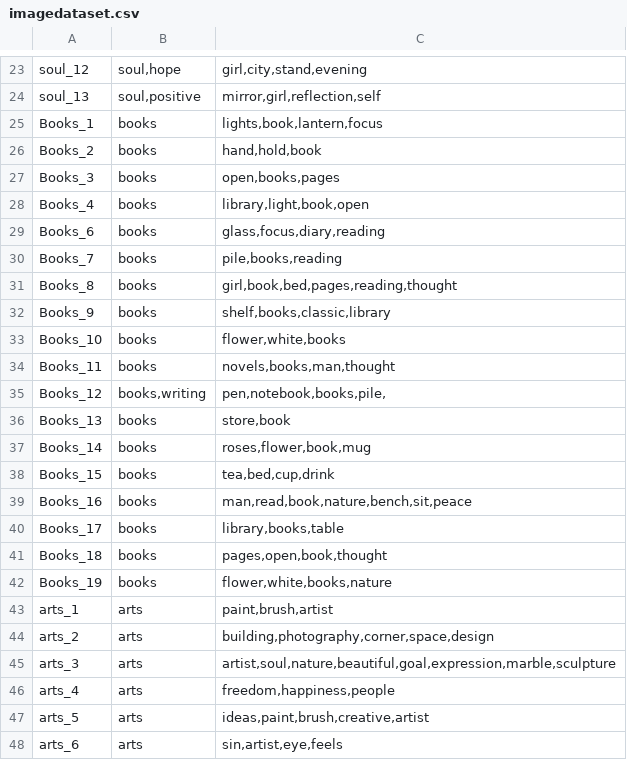
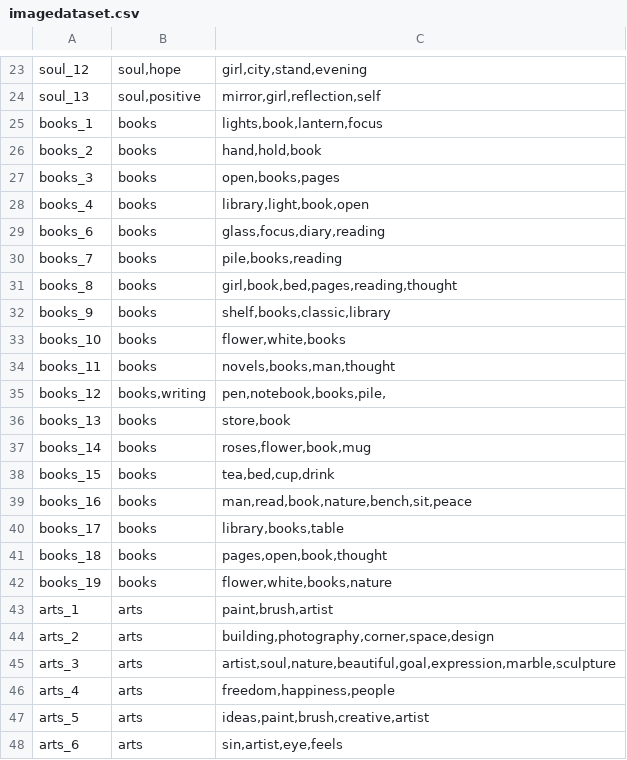
Before and after one commit to shashijangra22/Match-A-Quote, a CSV file: imagedataset.csv, drawn as a sheet; only a part is shown, gaps mark what is left out; the diff covers the shown part only.

```diff
--- a/imagedataset.csv
+++ b/imagedataset.csv
@@ -24,20 +24,20 @@ soul_12,"soul,hope","girl,city,stand,evening"
 soul_13,"soul,positive","mirror,girl,reflection,self"
-Books_1,books,"lights,book,lantern,focus"
-Books_2,books,"hand,hold,book"
-Books_3,books,"open,books,pages"
-Books_4,books,"library,light,book,open"
-Books_6,books,"glass,focus,diary,reading"
-Books_7,books,"pile,books,reading"
-Books_8,books,"girl,book,bed,pages,reading,thought"
-Books_9,books,"shelf,books,classic,library"
-Books_10,books,"flower,white,books"
-Books_11,books,"novels,books,man,thought"
-Books_12,"books,writing","pen,notebook,books,pile,"
-Books_13,books,"store,book"
-Books_14,books,"roses,flower,book,mug"
-Books_15,books,"tea,bed,cup,drink"
-Books_16,books,"man,read,book,nature,bench,sit,peace"
-Books_17,books,"library,books,table"
-Books_18,books,"pages,open,book,thought"
-Books_19,books,"flower,white,books,nature"
+books_1,books,"lights,book,lantern,focus"
+books_2,books,"hand,hold,book"
+books_3,books,"open,books,pages"
+books_4,books,"library,light,book,open"
+books_6,books,"glass,focus,diary,reading"
+books_7,books,"pile,books,reading"
+books_8,books,"girl,book,bed,pages,reading,thought"
+books_9,books,"shelf,books,classic,library"
+books_10,books,"flower,white,books"
+books_11,books,"novels,books,man,thought"
+books_12,"books,writing","pen,notebook,books,pile,"
+books_13,books,"store,book"
+books_14,books,"roses,flower,book,mug"
+books_15,books,"tea,bed,cup,drink"
+books_16,books,"man,read,book,nature,bench,sit,peace"
+books_17,books,"library,books,table"
+books_18,books,"pages,open,book,thought"
+books_19,books,"flower,white,books,nature"
 arts_1,arts,"paint,brush,artist"
```
Also changed, not shown: 10 added rows, 10 removed rows and 13 edited cells elsewhere in this file, Filtered_Quotes(0-1500).csv, 2 other files.
